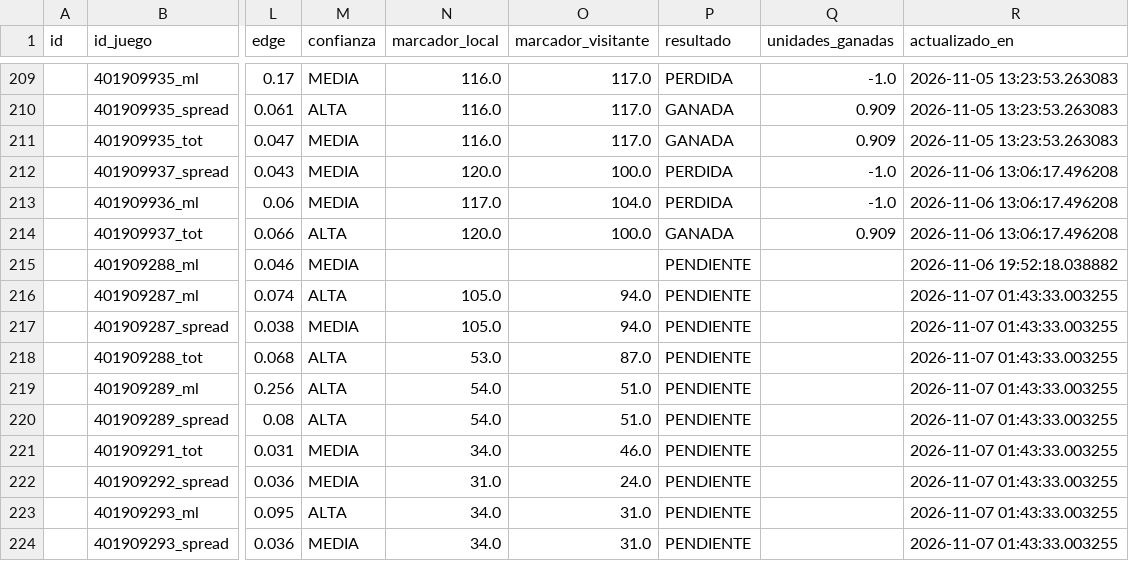
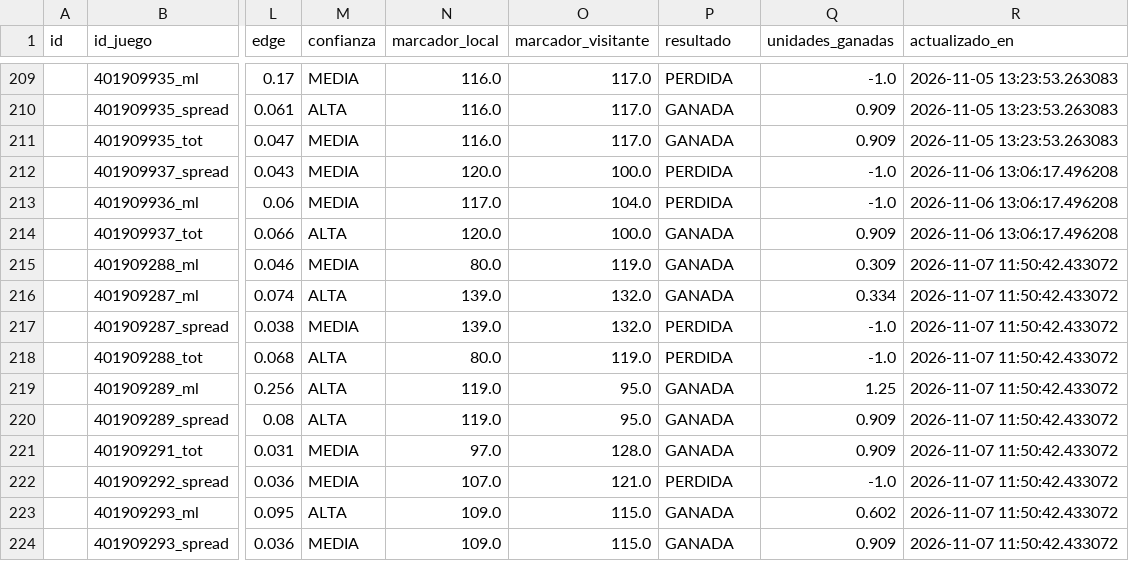
Before and after one commit to RicardoCR72/mlb-ai-predictor, a CSV file: data/nba/processed/historial_picks_nba.csv, drawn as a sheet; only a part is shown, gaps mark what is left out; the diff covers the shown part only; the diff names each change by its address in the sheet, - before the commit and + after, or states it on an @@ line.

```diff
--- a/data/nba/processed/historial_picks_nba.csv
+++ b/data/nba/processed/historial_picks_nba.csv
-N215 (marcador_local): (empty)
+N215 (marcador_local): 80.0
-O215 (marcador_visitante): (empty)
+O215 (marcador_visitante): 119.0
-P215:P216 (resultado): PENDIENTE
+P215:P216 (resultado): GANADA
-Q215 (unidades_ganadas): (empty)
+Q215 (unidades_ganadas): 0.309
-R215 (actualizado_en): 2026-11-06 19:52:18.038882
+R215 (actualizado_en): 2026-11-07 11:50:42.433072
-N216:N217 (marcador_local): 105.0
+N216:N217 (marcador_local): 139.0
-O216:O217 (marcador_visitante): 94.0
+O216:O217 (marcador_visitante): 132.0
-Q216 (unidades_ganadas): (empty)
+Q216 (unidades_ganadas): 0.334
-R216:R224 (actualizado_en): 2026-11-07 01:43:33.003255
+R216:R224 (actualizado_en): 2026-11-07 11:50:42.433072
-P217:P218 (resultado): PENDIENTE
+P217:P218 (resultado): PERDIDA
-Q217:Q218 (unidades_ganadas): (empty)
+Q217:Q218 (unidades_ganadas): -1.0
-N218 (marcador_local): 53.0
+N218 (marcador_local): 80.0
-O218 (marcador_visitante): 87.0
+O218 (marcador_visitante): 119.0
-N219:N220 (marcador_local): 54.0
+N219:N220 (marcador_local): 119.0
-O219:O220 (marcador_visitante): 51.0
+O219:O220 (marcador_visitante): 95.0
-P219:P221 (resultado): PENDIENTE
+P219:P221 (resultado): GANADA
-Q219 (unidades_ganadas): (empty)
+Q219 (unidades_ganadas): 1.25
-Q220:Q221 (unidades_ganadas): (empty)
+Q220:Q221 (unidades_ganadas): 0.909
-N221 (marcador_local): 34.0
+N221 (marcador_local): 97.0
-O221 (marcador_visitante): 46.0
+O221 (marcador_visitante): 128.0
-N222 (marcador_local): 31.0
+N222 (marcador_local): 107.0
-O222 (marcador_visitante): 24.0
+O222 (marcador_visitante): 121.0
-P222 (resultado): PENDIENTE
+P222 (resultado): PERDIDA
-Q222 (unidades_ganadas): (empty)
+Q222 (unidades_ganadas): -1.0
-N223:N224 (marcador_local): 34.0
+N223:N224 (marcador_local): 109.0
-O223:O224 (marcador_visitante): 31.0
+O223:O224 (marcador_visitante): 115.0
-P223:P224 (resultado): PENDIENTE
+P223:P224 (resultado): GANADA
-Q223 (unidades_ganadas): (empty)
+Q223 (unidades_ganadas): 0.602
-Q224 (unidades_ganadas): (empty)
+Q224 (unidades_ganadas): 0.909
```
Also changed, not shown: 6 added rows and 10 edited cells elsewhere in this file, 3 other files.
